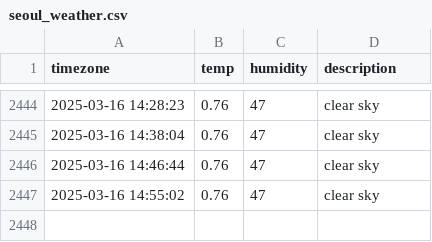
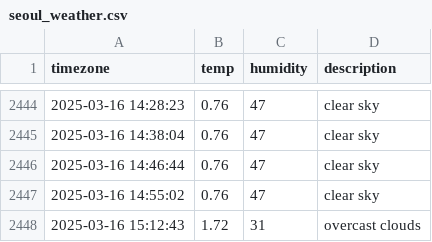
Before and after one commit to taemin-ctrl/seoul_weather, a CSV file: seoul_weather.csv, drawn as a sheet; only a part is shown, gaps mark what is left out; the diff names each change by its address in the sheet, - before the commit and + after, or states it on an @@ line.

```diff
--- a/seoul_weather.csv
+++ b/seoul_weather.csv
+row 2448: 2025-03-16 15:12:43 | 1.72 | 31 | overcast clouds
```
